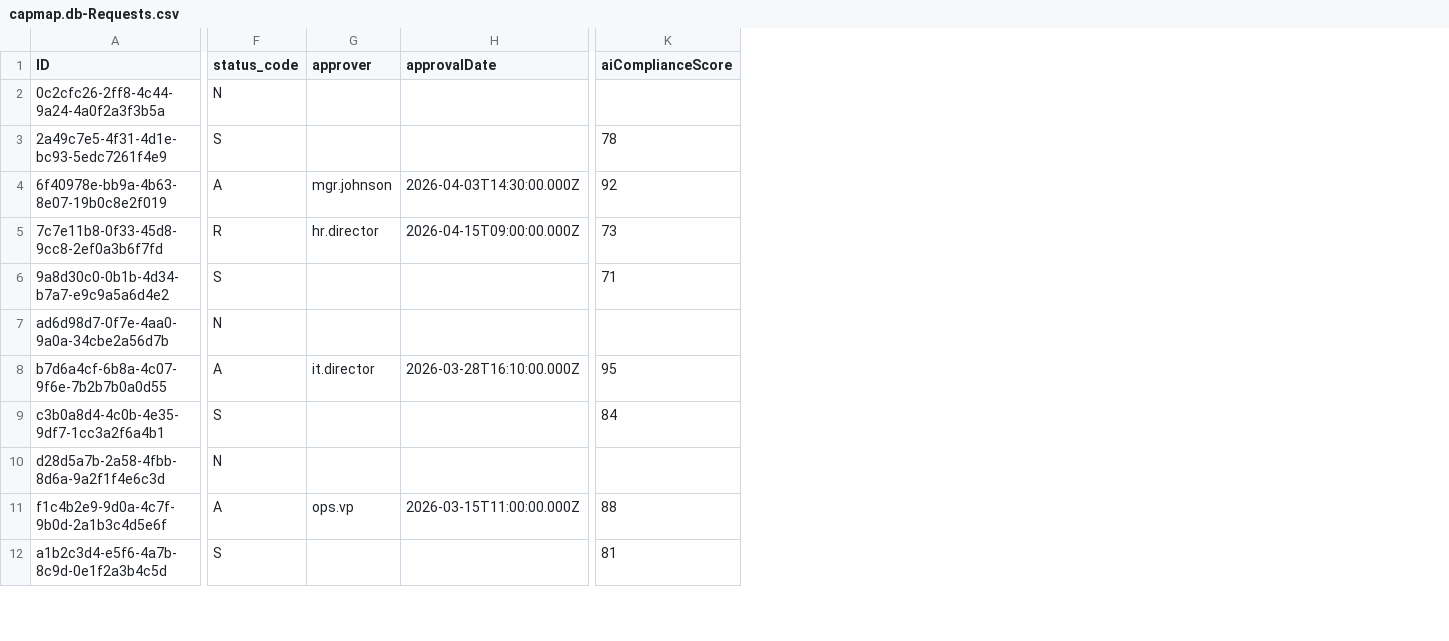
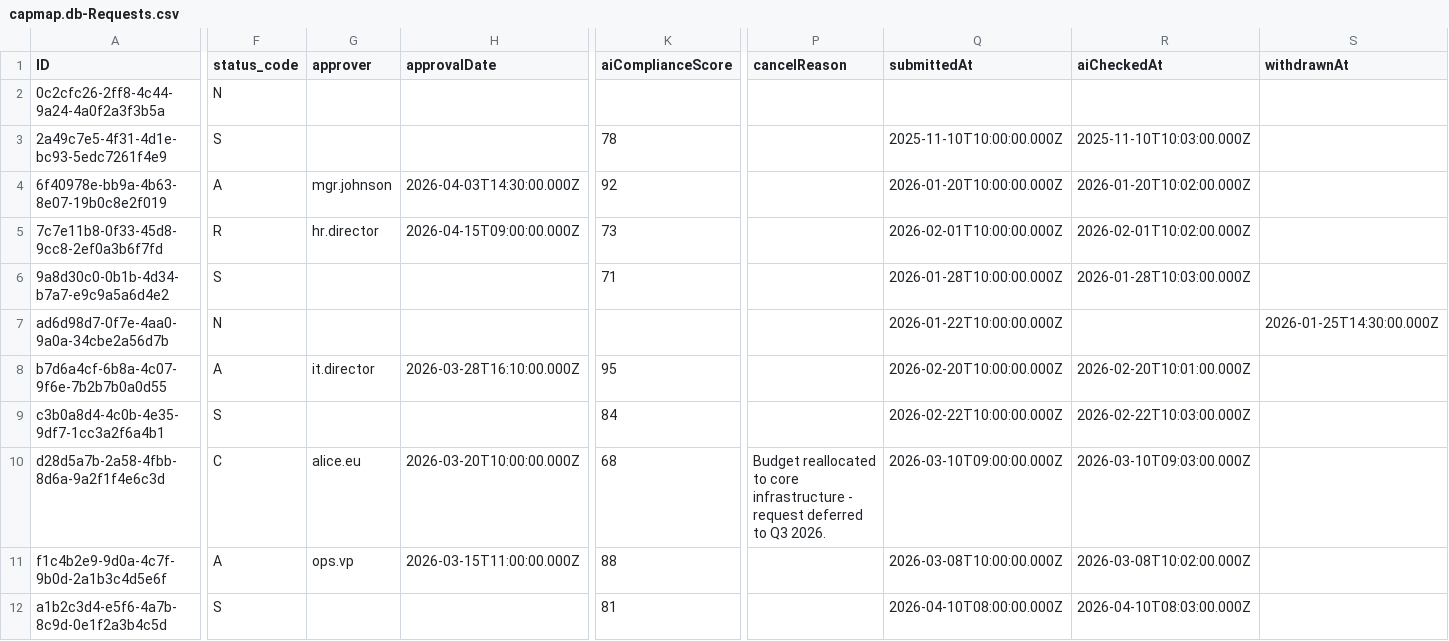
Before and after one commit to wojsek-sek/RequestApp, a CSV file: db/data/capmap.db-Requests.csv, drawn as a sheet; only a part is shown, gaps mark what is left out; the diff covers the shown part only; the diff names each change by its address in the sheet, - before the commit and + after, or states it on an @@ line.

```diff
--- a/db/data/capmap.db-Requests.csv
+++ b/db/data/capmap.db-Requests.csv
+column P (cancelReason), row 10: Budget reallocated to core infrastructure - request deferred to Q3 2026.
+column Q (submittedAt), rows 3-12: 2025-11-10T10:00:00.000Z | 2026-01-20T10:00:00.000Z | 2026-02-01T10:00:00.000Z | 2026-01-28T10:00:00.000Z | 2026-01-22T10:00:00.000Z | 2026-02-20T10:00:00.000Z | 2026-02-22T10:00:00.000Z | 2026-03-10T09:00:00.000Z | 2026-03-08T10:00:00.000Z | 2026-04-10T08:00:00.000Z
+column R (aiCheckedAt), rows 3-12: 2025-11-10T10:03:00.000Z | 2026-01-20T10:02:00.000Z | 2026-02-01T10:02:00.000Z | 2026-01-28T10:03:00.000Z |  | 2026-02-20T10:01:00.000Z | 2026-02-22T10:03:00.000Z | 2026-03-10T09:03:00.000Z | 2026-03-08T10:02:00.000Z | 2026-04-10T08:03:00.000Z
+column S (withdrawnAt), row 7: 2026-01-25T14:30:00.000Z
-F10 (status_code): N
+F10 (status_code): C
-G10 (approver): (empty)
+G10 (approver): alice.eu
-H10 (approvalDate): (empty)
+H10 (approvalDate): 2026-03-20T10:00:00.000Z
-K10 (aiComplianceScore): (empty)
+K10 (aiComplianceScore): 68
```
Also changed, not shown: 1 edited cell elsewhere in this file, 7 other files.
